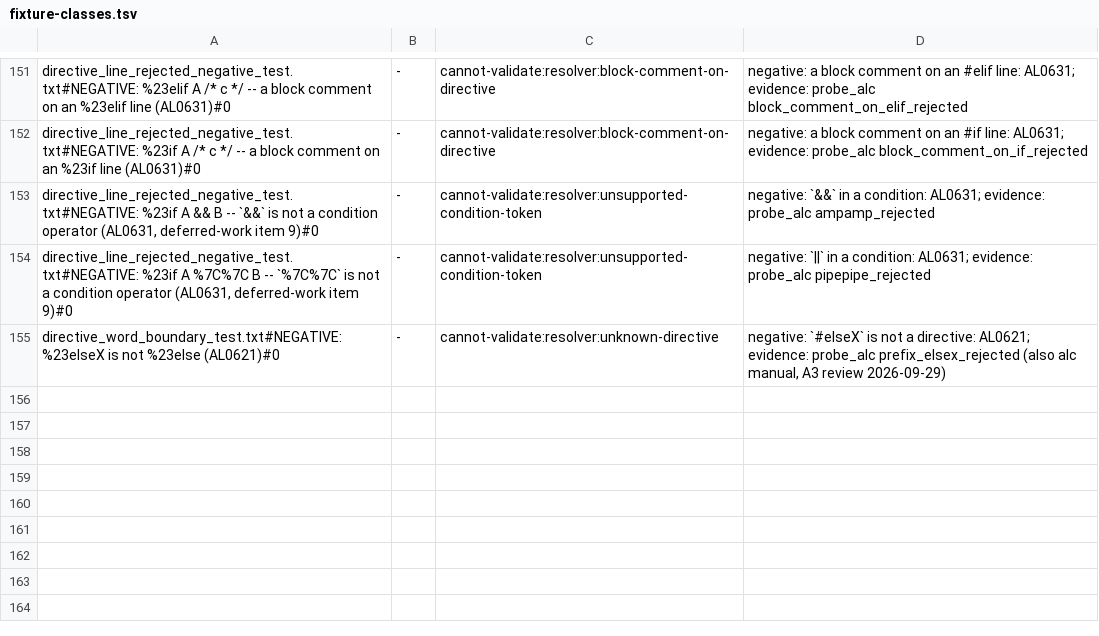
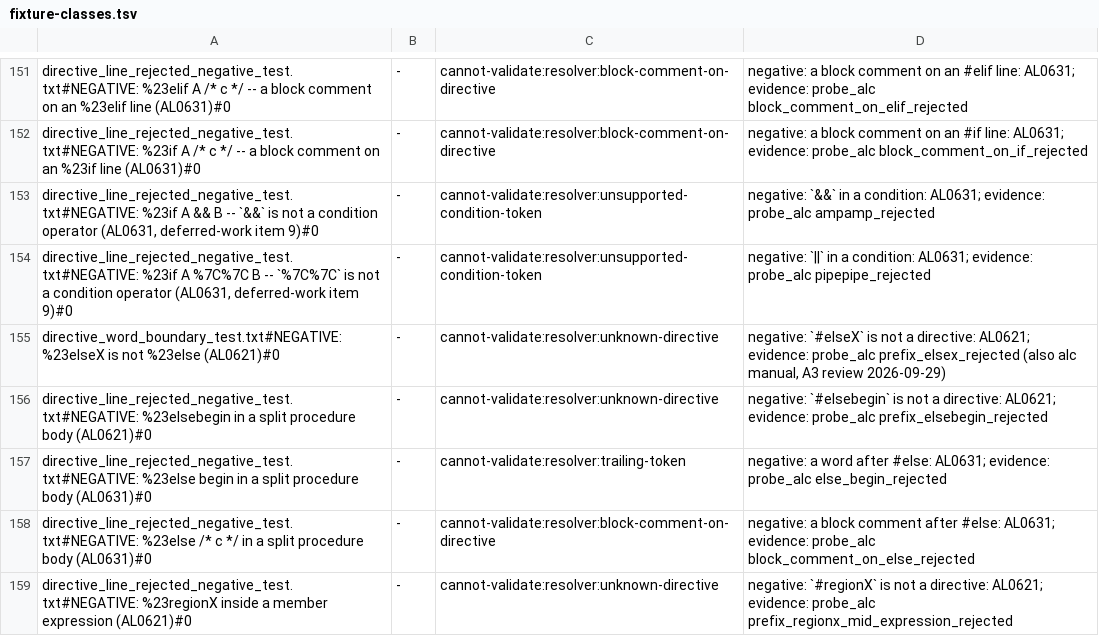
Before and after one commit to SShadowS/tree-sitter-al, a TSV file: tools/config_oracle/fixture-classes.tsv, drawn as a sheet; only a part is shown, gaps mark what is left out.

Commit message:
fix: every parse state calls the scanner, so the # gatekeeper is total (B2 r1)
Review I1: tree-sitter calls the external scanner only in states where some
external token is valid. 3,937 of 15,870 states had none, among them 77 of
the 2,628 where #else is valid and 71 of 2,602 for #elif, so `#elsebegin`,
`#else begin` and `#else /* c */` at NoSeriesSetupImpl.Codeunit.al:199, and
`x := Rec.` + `#regionX`, still parsed clean although alc rejects them.

New external `_scanner_hook`, listed in `extras` and never returned by the
scanner. As an extra it is valid in every state, so every state now has an
external lex state (0 without, counted from ts_lex_modes) and the '#' dispatch
sees every directive line. It cannot change a tree: tree-sitter only receives
tokens the scanner returns, the internal lexer has no definition for an
external, and every token the scanner returns is guarded by valid_symbols
except MALFORMED_DIRECTIVE, which is only returned for lines alc rejects.
tree-harness: all 15,358 BC.History trees byte-identical.

STATE_COUNT 15,870 unchanged; SYMBOL_COUNT 1025 -> 1026; parser.c
39,552,297 -> 40,292,463 bytes (+1.9%). tools.perf ab over DC, 24 rounds,
two runs: 0.998 (CI 0.991-1.007) and 0.978 (CI 0.964-0.985), both under a
busy-machine warning.

Review minors: M1/M2 stale scanner comments; M6 `#endif /` now covers the
`/` (mark_end before declining); M3 counts and method in scanner.md; M4
(cascade locality) declined with the reason in scanner.md. Four new negatives
pin the review's witnesses; all four fail at 675e626. The CHANGELOG and the
semantics doc now say how the rule holds in every state.

[BC.History: 0 errors, 100% success]

```diff
--- a/tools/config_oracle/fixture-classes.tsv
+++ b/tools/config_oracle/fixture-classes.tsv
@@ -155 +155,5 @@ directive_line_rejected_negative_test.txt#NEGATIVE: %23if A %7C%7C B -- `%7C%7C`
 directive_word_boundary_test.txt#NEGATIVE: %23elseX is not %23else (AL0621)#0	-	cannot-validate:resolver:unknown-directive	negative: `#elseX` is not a directive: AL0621; evidence: probe_alc prefix_elsex_rejected (also alc manual, A3 review 2026-09-29)
+directive_line_rejected_negative_test.txt#NEGATIVE: %23elsebegin in a split procedure body (AL0621)#0	-	cannot-validate:resolver:unknown-directive	negative: `#elsebegin` is not a directive: AL0621; evidence: probe_alc prefix_elsebegin_rejected
+directive_line_rejected_negative_test.txt#NEGATIVE: %23else begin in a split procedure body (AL0631)#0	-	cannot-validate:resolver:trailing-token	negative: a word after #else: AL0631; evidence: probe_alc else_begin_rejected
+directive_line_rejected_negative_test.txt#NEGATIVE: %23else /* c */ in a split procedure body (AL0631)#0	-	cannot-validate:resolver:block-comment-on-directive	negative: a block comment after #else: AL0631; evidence: probe_alc block_comment_on_else_rejected
+directive_line_rejected_negative_test.txt#NEGATIVE: %23regionX inside a member expression (AL0621)#0	-	cannot-validate:resolver:unknown-directive	negative: `#regionX` is not a directive: AL0621; evidence: probe_alc prefix_regionx_mid_expression_rejected
```
Also changed, not shown: 11 other files.
